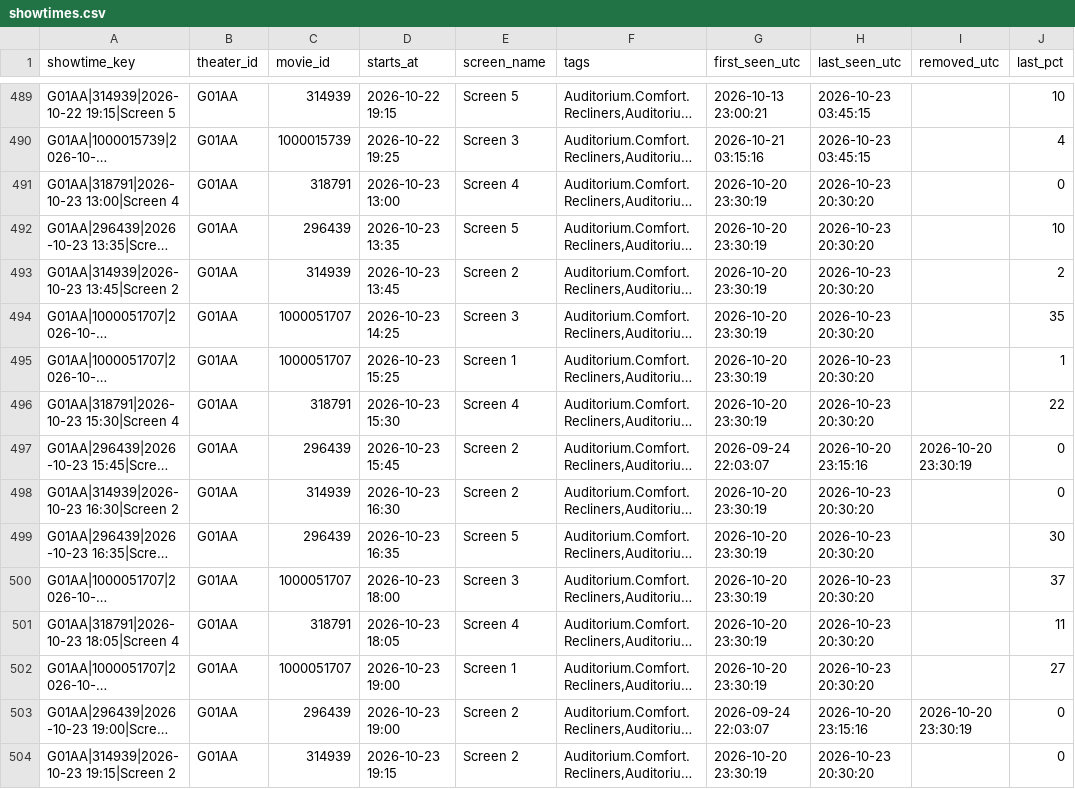
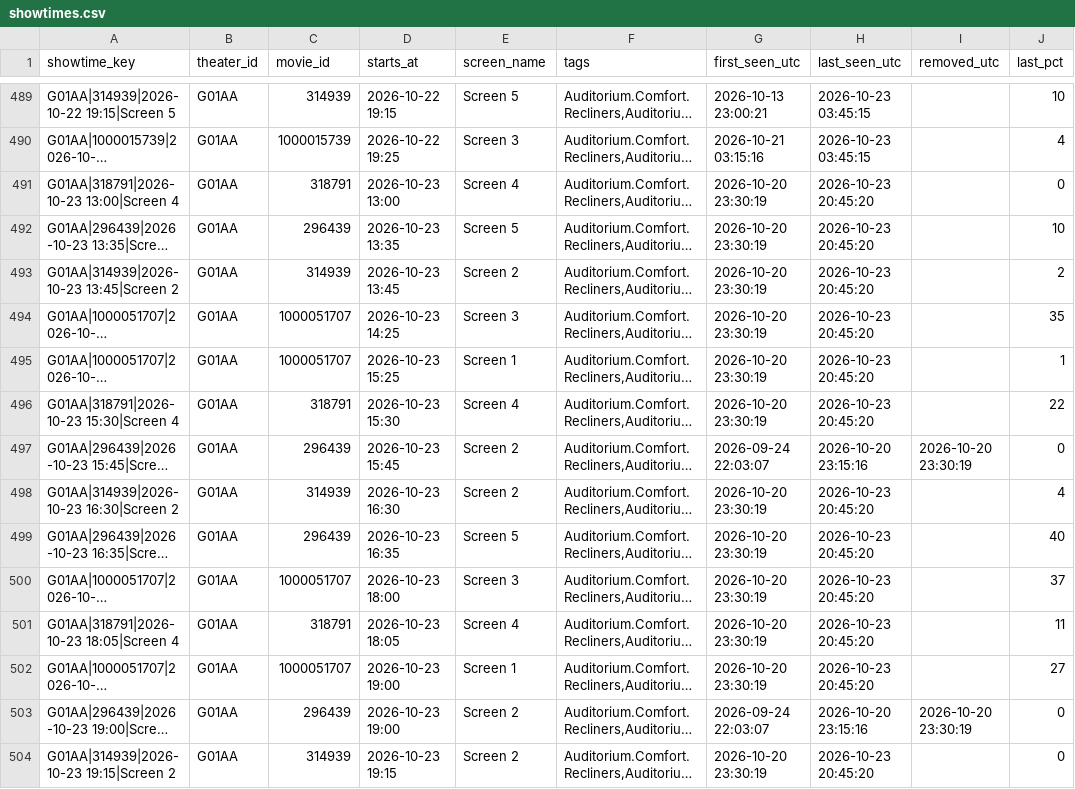
Before and after one commit to Kovar1/closter-showtimes, a CSV file: data/showtimes.csv, drawn as a sheet; only a part is shown, gaps mark what is left out; long unchanged cells end in …; the diff covers the shown part only; the diff names each change by its address in the sheet, - before the commit and + after, or states it on an @@ line.

```diff
--- a/data/showtimes.csv
+++ b/data/showtimes.csv
-H491:H496 (last_seen_utc): 2026-10-23 20:30:20
+H491:H496 (last_seen_utc): 2026-10-23 20:45:20
-H498:H502 (last_seen_utc): 2026-10-23 20:30:20
+H498:H502 (last_seen_utc): 2026-10-23 20:45:20
-J498 (last_pct): 0
+J498 (last_pct): 4
-J499 (last_pct): 30
+J499 (last_pct): 40
-H504 (last_seen_utc): 2026-10-23 20:30:20
+H504 (last_seen_utc): 2026-10-23 20:45:20
```
Also changed, not shown: 157 edited cells elsewhere in this file, data/polls/2026-10.csv, 2 other files.
